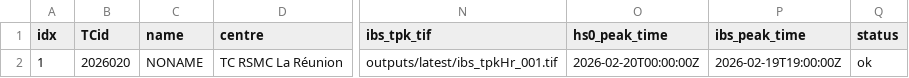
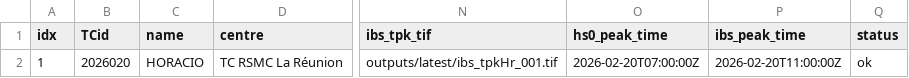
Before and after one commit to JulianOG/cyclone_ocean_waves, a CSV file: outputs/latest/index.csv, drawn as a sheet; only a part is shown, gaps mark what is left out; the diff names each change by its address in the sheet, - before the commit and + after, or states it on an @@ line.

```diff
--- a/outputs/latest/index.csv
+++ b/outputs/latest/index.csv
-C2 (name): NONAME
+C2 (name): HORACIO
-O2 (hs0_peak_time): 2026-02-20T00:00:00Z
+O2 (hs0_peak_time): 2026-02-20T07:00:00Z
-P2 (ibs_peak_time): 2026-02-19T19:00:00Z
+P2 (ibs_peak_time): 2026-02-20T11:00:00Z
```
Also changed, not shown: 6 other files.
